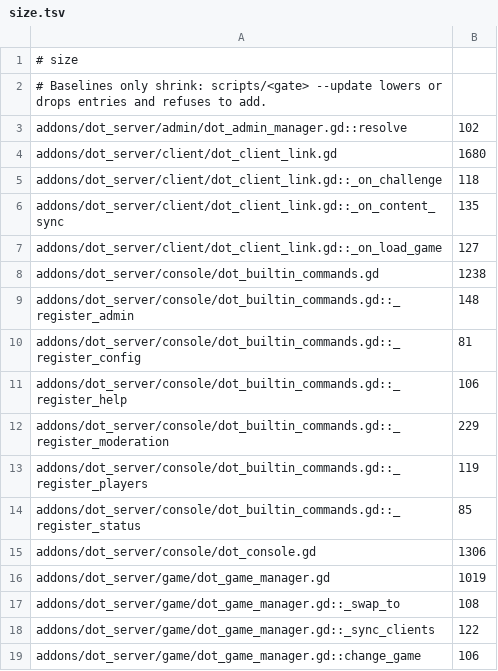
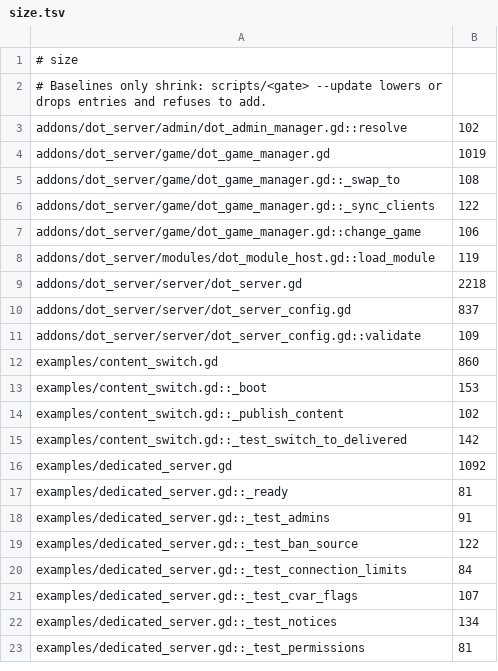
Before and after one commit to modcommunity/dot-server, a TSV file: ci/efficiency/size.tsv, drawn as a sheet; only a part is shown; the shorter side is filled out with more unchanged rows.

```diff
--- a/ci/efficiency/size.tsv
+++ b/ci/efficiency/size.tsv
@@ -3,14 +3,2 @@
 addons/dot_server/admin/dot_admin_manager.gd::resolve	102
-addons/dot_server/client/dot_client_link.gd	1680
-addons/dot_server/client/dot_client_link.gd::_on_challenge	118
-addons/dot_server/client/dot_client_link.gd::_on_content_sync	135
-addons/dot_server/client/dot_client_link.gd::_on_load_game	127
-addons/dot_server/console/dot_builtin_commands.gd	1238
-addons/dot_server/console/dot_builtin_commands.gd::_register_admin	148
-addons/dot_server/console/dot_builtin_commands.gd::_register_config	81
-addons/dot_server/console/dot_builtin_commands.gd::_register_help	106
-addons/dot_server/console/dot_builtin_commands.gd::_register_moderation	229
-addons/dot_server/console/dot_builtin_commands.gd::_register_players	119
-addons/dot_server/console/dot_builtin_commands.gd::_register_status	85
-addons/dot_server/console/dot_console.gd	1306
 addons/dot_server/game/dot_game_manager.gd	1019
```
Also changed, not shown: ci/efficiency/comments.tsv, 25 other files.
